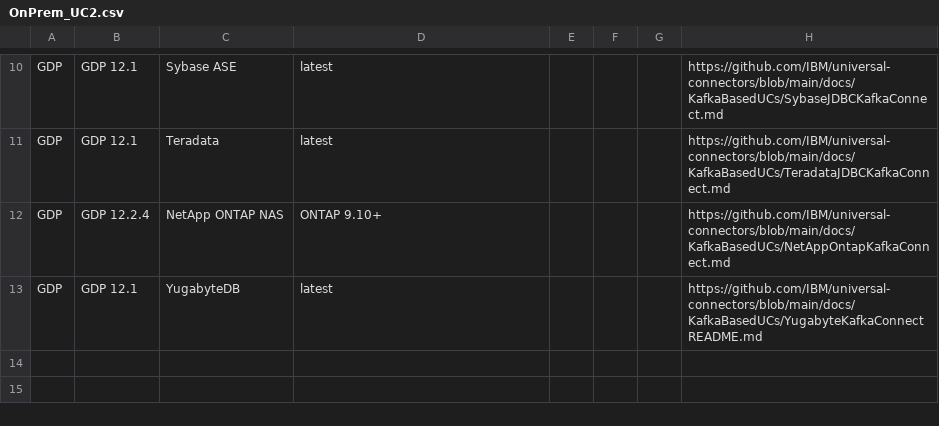
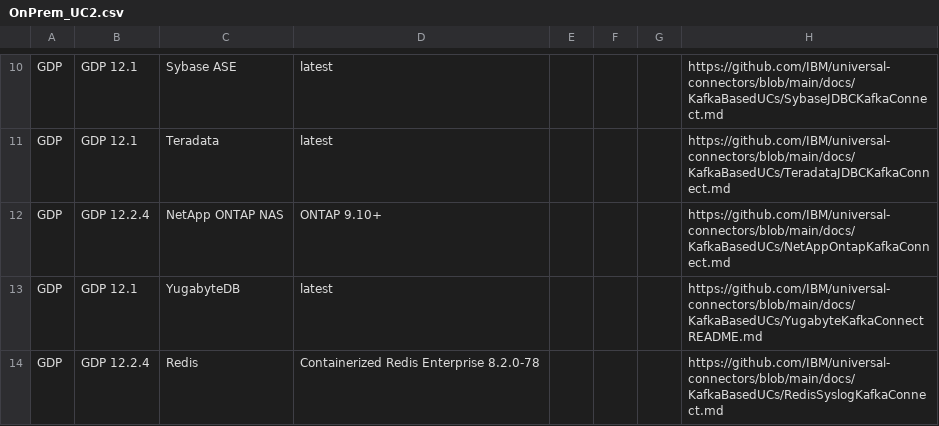
Before and after one commit to IBM/guardium-supported-datasources, a CSV file: consolidation-script2/data/input/OnPrem_UC2.csv, drawn as a sheet; only a part is shown, gaps mark what is left out.

Commit message:
Redis support matrix update

```diff
--- a/consolidation-script2/data/input/OnPrem_UC2.csv
+++ b/consolidation-script2/data/input/OnPrem_UC2.csv
@@ -13 +13,2 @@ GDP,GDP 12.2.4,NetApp ONTAP NAS,ONTAP 9.10+,,,,https://github.com/IBM/universal-
 GDP,GDP 12.1,YugabyteDB,latest,,,,https://github.com/IBM/universal-connectors/blob/main/docs/KafkaBasedUCs/YugabyteKafkaConnectREADME.md
+GDP,GDP 12.2.4,Redis,Containerized Redis Enterprise 8.2.0-78,,,,https://github.com/IBM/universal-connectors/blob/main/docs/KafkaBasedUCs/RedisSyslogKafkaConnect.md
```
